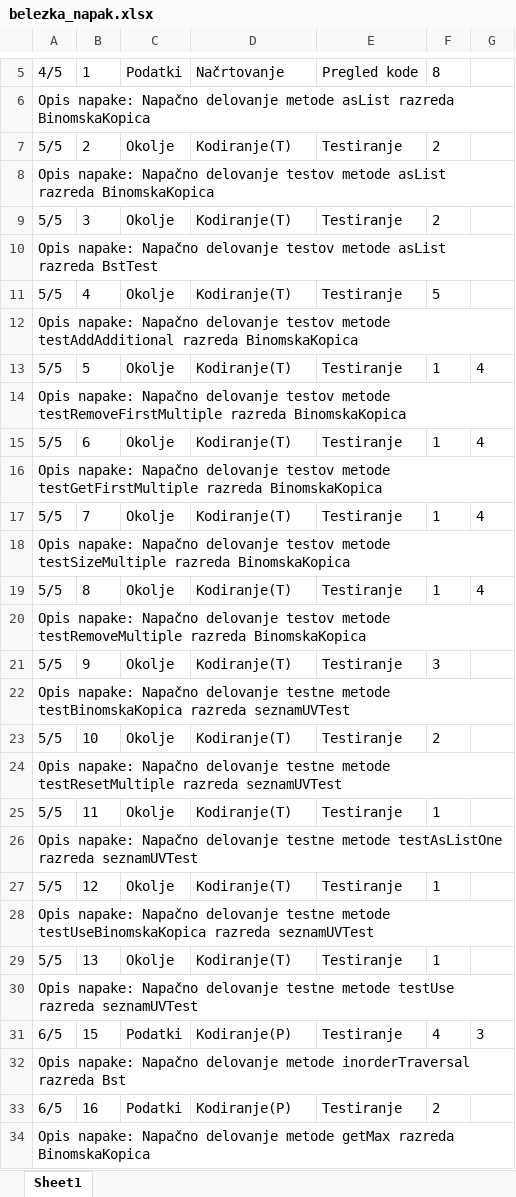
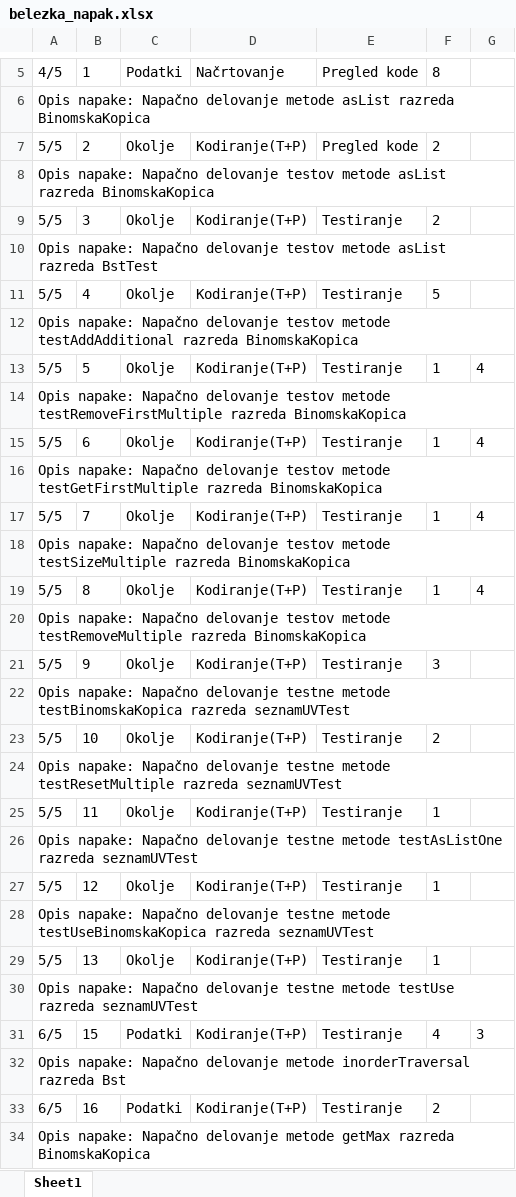
Before and after one commit to mevljas/Quality_and_testing, an Excel workbook: domace_naloge/1.naloga/belezka_napak.xlsx, sheet Sheet1, drawn as a sheet; only a part is shown, gaps mark what is left out; values as stored, in another font and other column widths than the file's, no borders; table styles not drawn; the diff covers the shown part only; the diff names each change by its address in the sheet, - before the commit and + after, or states it on an @@ line.

```diff
--- a/domace_naloge/1.naloga/belezka_napak.xlsx (sheet Sheet1)
+++ b/domace_naloge/1.naloga/belezka_napak.xlsx (sheet Sheet1)
-D7: Kodiranje(T)
+D7: Kodiranje(T+P)
-E7: Testiranje
+E7: Pregled kode
-D9: Kodiranje(T)
+D9: Kodiranje(T+P)
-D11: Kodiranje(T)
+D11: Kodiranje(T+P)
-D13: Kodiranje(T)
+D13: Kodiranje(T+P)
-D15: Kodiranje(T)
+D15: Kodiranje(T+P)
-D17: Kodiranje(T)
+D17: Kodiranje(T+P)
-D19: Kodiranje(T)
+D19: Kodiranje(T+P)
-D21: Kodiranje(T)
+D21: Kodiranje(T+P)
-D23: Kodiranje(T)
+D23: Kodiranje(T+P)
-D25: Kodiranje(T)
+D25: Kodiranje(T+P)
-D27: Kodiranje(T)
+D27: Kodiranje(T+P)
-D29: Kodiranje(T)
+D29: Kodiranje(T+P)
-D31: Kodiranje(P)
+D31: Kodiranje(T+P)
-D33: Kodiranje(P)
+D33: Kodiranje(T+P)
```
Also changed, not shown: 18 edited cells elsewhere in this sheet, domace_naloge/1.naloga/belezka_opravil.xlsx, domace_naloge/1.naloga/poraba_casa.xlsx, 1 other file.
